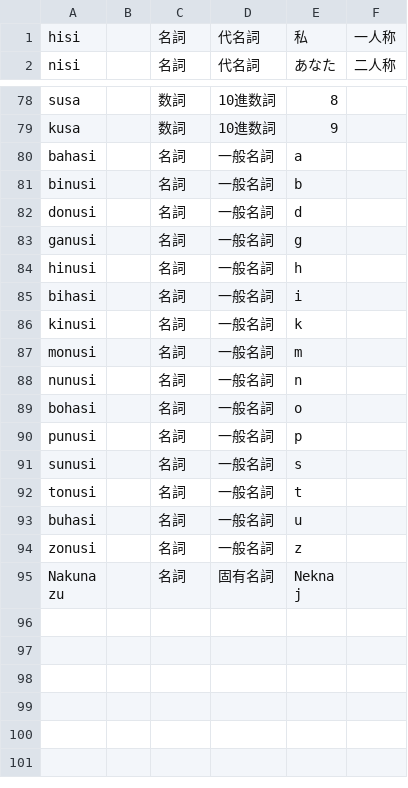
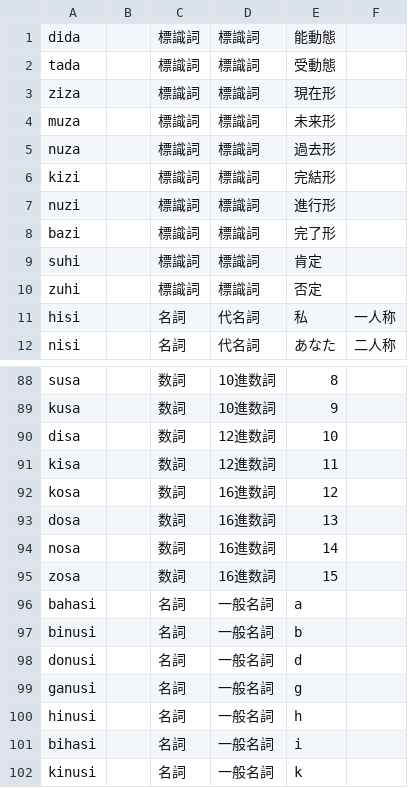
Before and after one commit to yuyasurarin/mylang, a CSV file: nlhc/words.csv, drawn as a sheet; only a part is shown, gaps mark what is left out; the shorter side is filled out with more unchanged rows; the diff covers the shown part only; the diff names each change by its address in the sheet, - before the commit and + after, or states it on an @@ line.

```diff
--- a/nlhc/words.csv
+++ b/nlhc/words.csv
+row 1: dida |  | 標識詞 | 標識詞 | 能動態
+row 2: tada |  | 標識詞 | 標識詞 | 受動態
+row 3: ziza |  | 標識詞 | 標識詞 | 現在形
+row 4: muza |  | 標識詞 | 標識詞 | 未来形
+row 5: nuza |  | 標識詞 | 標識詞 | 過去形
+row 6: kizi |  | 標識詞 | 標識詞 | 完結形
+row 7: nuzi |  | 標識詞 | 標識詞 | 進行形
+row 8: bazi |  | 標識詞 | 標識詞 | 完了形
+row 9: suhi |  | 標識詞 | 標識詞 | 肯定
+row 10: zuhi |  | 標識詞 | 標識詞 | 否定
+row 90: disa |  | 数詞 | 12進数詞 | 10
+row 91: kisa |  | 数詞 | 12進数詞 | 11
+row 92: kosa |  | 数詞 | 16進数詞 | 12
+row 93: dosa |  | 数詞 | 16進数詞 | 13
+row 94: nosa |  | 数詞 | 16進数詞 | 14
+row 95: zosa |  | 数詞 | 16進数詞 | 15
```
Also changed, not shown: 14 edited cells elsewhere in this file, 1 other file.
